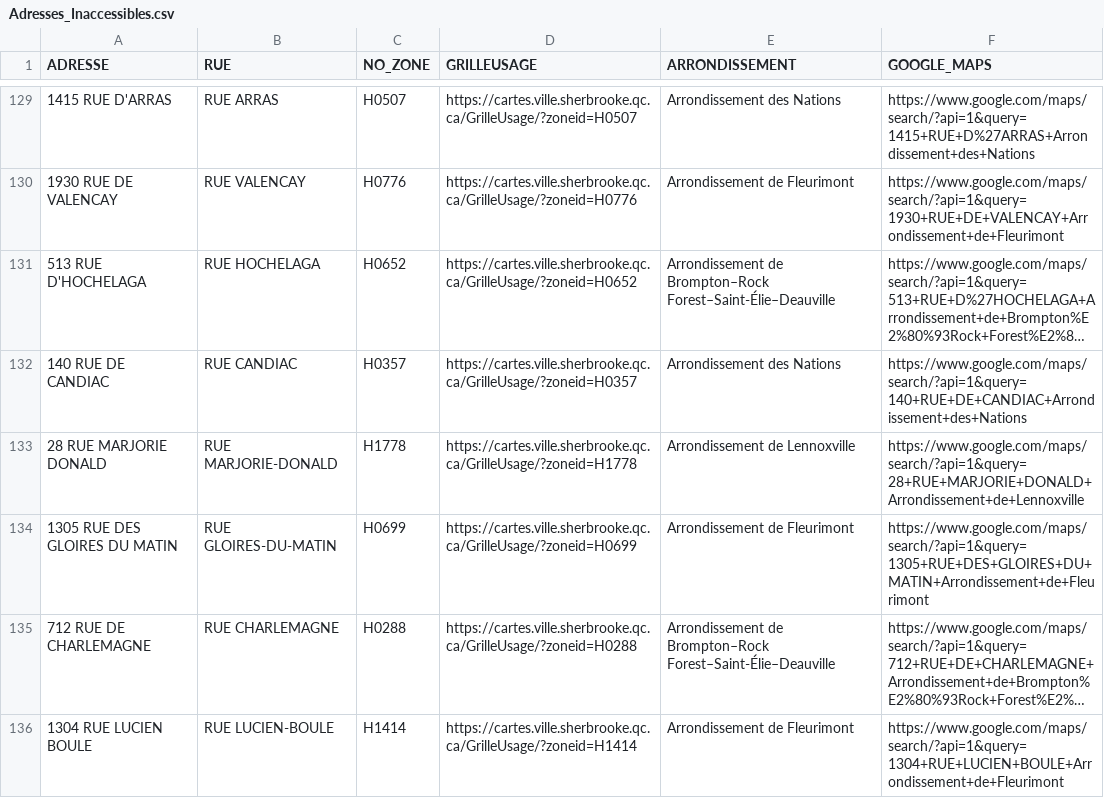
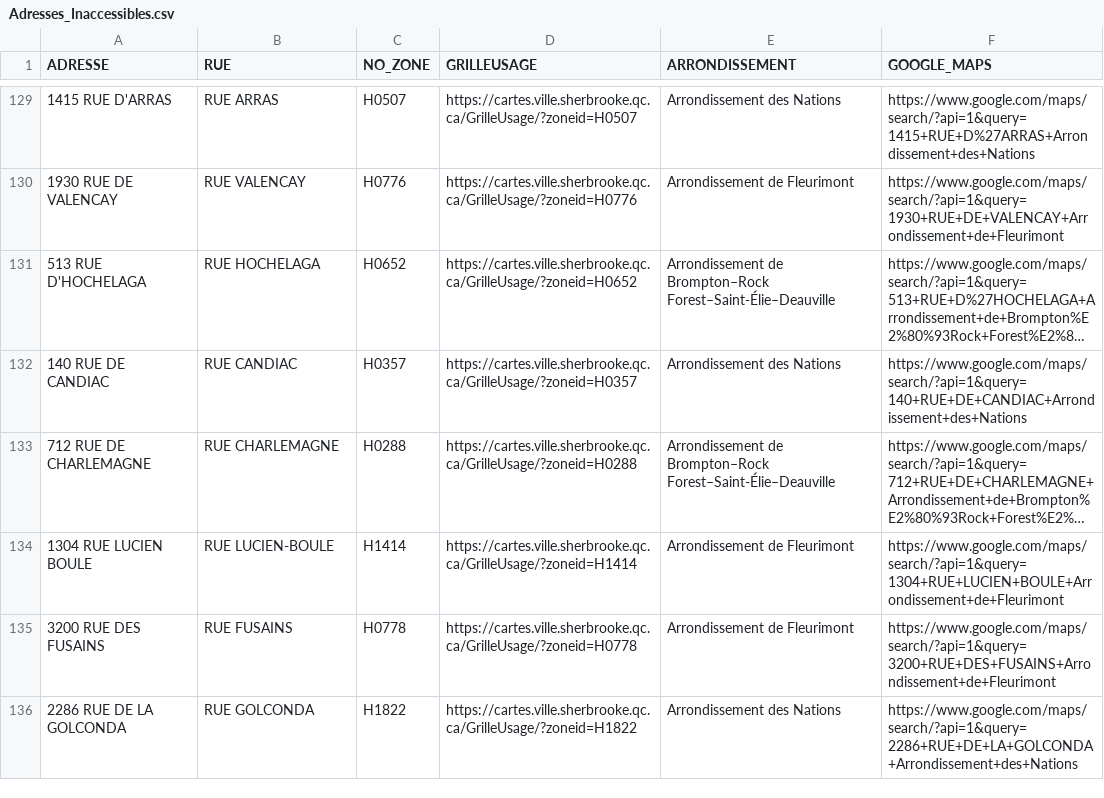
Before and after one commit to KBAILEY90/Prospection, a CSV file: data/Adresses_Inaccessibles.csv, drawn as a sheet; only a part is shown, gaps mark what is left out; the shorter side is filled out with more unchanged rows; long unchanged cells end in …; the diff names each change by its address in the sheet, - before the commit and + after, or states it on an @@ line.

```diff
--- a/data/Adresses_Inaccessibles.csv
+++ b/data/Adresses_Inaccessibles.csv
-row 133: 28 RUE MARJORIE DONALD | RUE MARJORIE-DONALD | H1778 | https://cartes.ville.sherbrooke.qc.ca/GrilleUsage/?zoneid=H1778 | Arrondissement de Lennoxville | https://www.google.com/maps/search/?api=1&query=28+RUE+MARJORIE+DONALD+Arrondissement+de+Lennoxville
-row 134: 1305 RUE DES GLOIRES DU MATIN | RUE GLOIRES-DU-MATIN | H0699 | https://cartes.ville.sherbrooke.qc.ca/GrilleUsage/?zoneid=H0699 | Arrondissement de Fleurimont | https://www.google.com/maps/search/?api=1&query=1305+RUE+DES+GLOIRES+DU+MATIN+Arrondissement+de+Fleurimont
```
Also changed, not shown: 1 other file.
